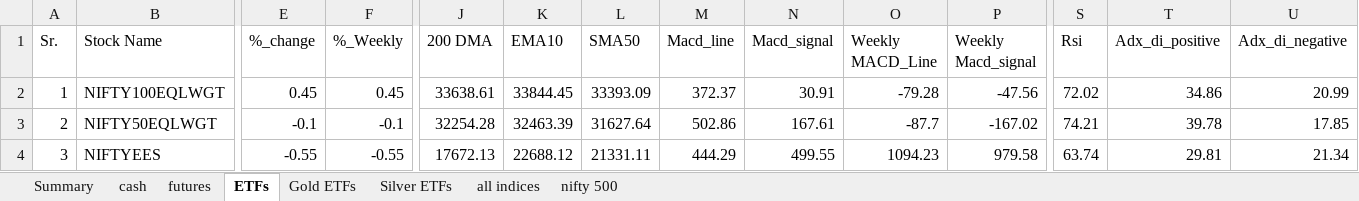
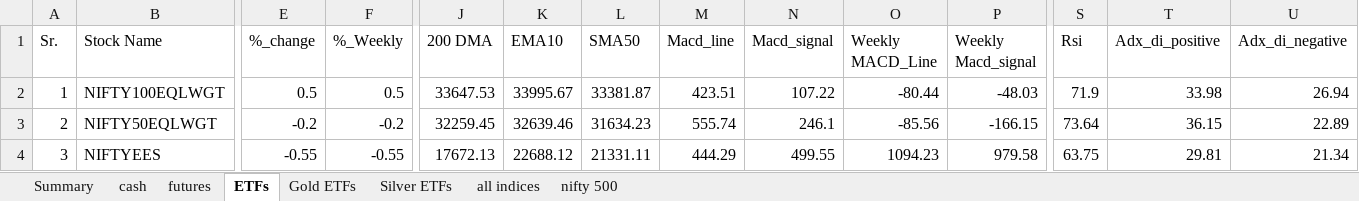
Before and after one commit to mohilsanghavi/Tlive, an Excel workbook: data/Chartink_Groups_2026-11-10.xlsx, sheet ETFs, drawn as a sheet; only a part is shown, gaps mark what is left out; values as stored, in another font and other column widths than the file's, no borders; the diff covers the shown part only; the diff names each change by its address in the sheet, - before the commit and + after, or states it on an @@ line.

```diff
--- a/data/Chartink_Groups_2026-11-10.xlsx (sheet ETFs)
+++ b/data/Chartink_Groups_2026-11-10.xlsx (sheet ETFs)
-E2 (%_change): 0.45
+E2 (%_change): 0.5
-F2 (%_Weekly): 0.45
+F2 (%_Weekly): 0.5
-J2 (200 DMA): 33638.61
+J2 (200 DMA): 33647.53
-K2 (EMA10): 33844.45
+K2 (EMA10): 33995.67
-L2 (SMA50): 33393.09
+L2 (SMA50): 33381.87
-M2 (Macd_line): 372.37
+M2 (Macd_line): 423.51
-N2 (Macd_signal): 30.91
+N2 (Macd_signal): 107.22
-O2 (Weekly MACD_Line): -79.28
+O2 (Weekly MACD_Line): -80.44
-P2 (Weekly Macd_signal): -47.56
+P2 (Weekly Macd_signal): -48.03
-S2 (Rsi): 72.02
+S2 (Rsi): 71.9
-T2 (Adx_di_positive): 34.86
+T2 (Adx_di_positive): 33.98
-U2 (Adx_di_negative): 20.99
+U2 (Adx_di_negative): 26.94
-E3 (%_change): -0.1
+E3 (%_change): -0.2
-F3 (%_Weekly): -0.1
+F3 (%_Weekly): -0.2
-J3 (200 DMA): 32254.28
+J3 (200 DMA): 32259.45
-K3 (EMA10): 32463.39
+K3 (EMA10): 32639.46
-L3 (SMA50): 31627.64
+L3 (SMA50): 31634.23
-M3 (Macd_line): 502.86
+M3 (Macd_line): 555.74
-N3 (Macd_signal): 167.61
+N3 (Macd_signal): 246.1
-O3 (Weekly MACD_Line): -87.7
+O3 (Weekly MACD_Line): -85.56
-P3 (Weekly Macd_signal): -167.02
+P3 (Weekly Macd_signal): -166.15
-S3 (Rsi): 74.21
+S3 (Rsi): 73.64
-T3 (Adx_di_positive): 39.78
+T3 (Adx_di_positive): 36.15
-U3 (Adx_di_negative): 17.85
+U3 (Adx_di_negative): 22.89
-S4 (Rsi): 63.74
+S4 (Rsi): 63.75
```
Also changed, not shown: 3 added rows, 12 removed rows, 1 moved row, 779 edited cells and row numbers in column A elsewhere in this sheet, sheet cash, sheet nifty 500, sheet all indices, sheet Gold ETFs, sheet Silver ETFs, sheet Summary.
